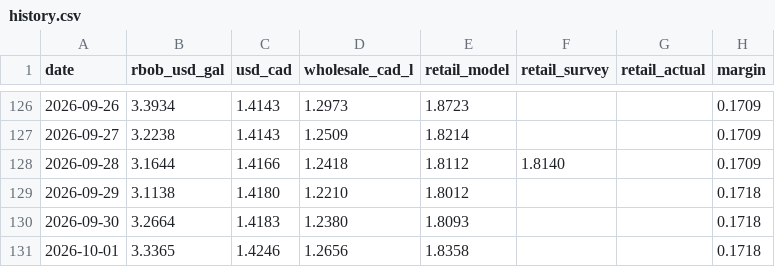
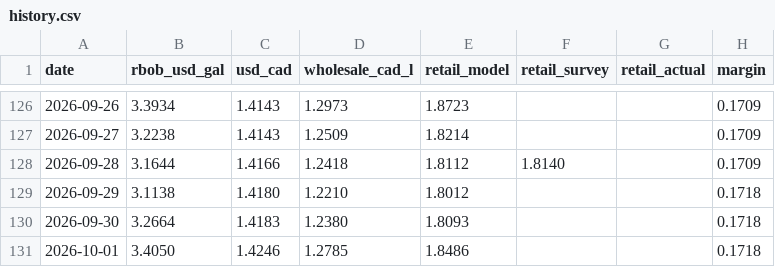
Before and after one commit to JackyLiu13/gasprices, a CSV file: backend/history.csv, drawn as a sheet; only a part is shown, gaps mark what is left out.

```diff
--- a/backend/history.csv
+++ b/backend/history.csv
@@ -130,2 +130,2 @@ date,rbob_usd_gal,usd_cad,wholesale_cad_l,retail_model,retail_survey,retail_actu
 2026-09-30,3.2664,1.4183,1.2380,1.8093,,,0.1718
-2026-10-01,3.3365,1.4246,1.2656,1.8358,,,0.1718
+2026-10-01,3.4050,1.4246,1.2785,1.8486,,,0.1718
```
Also changed, not shown: backend/forecasts.csv, 1 other file.
